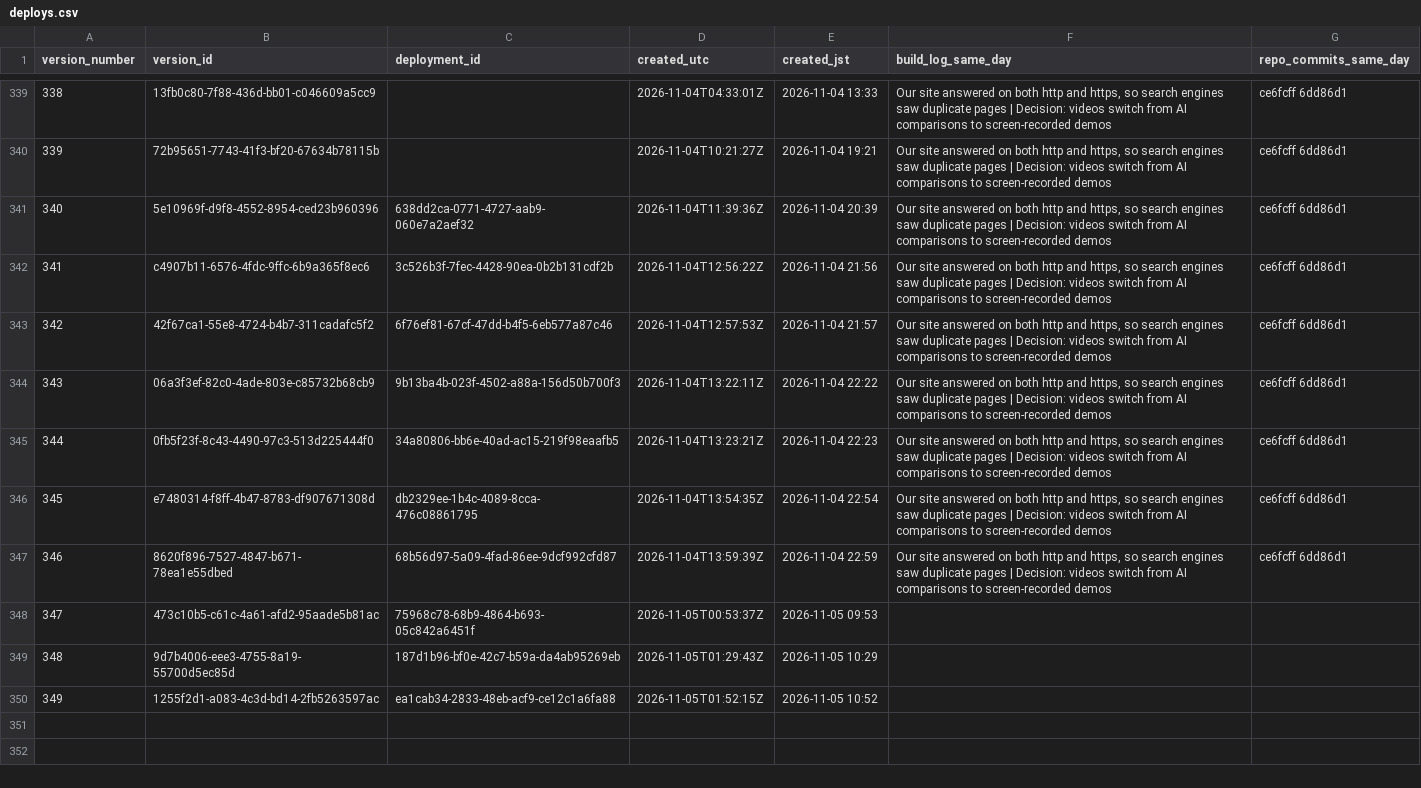
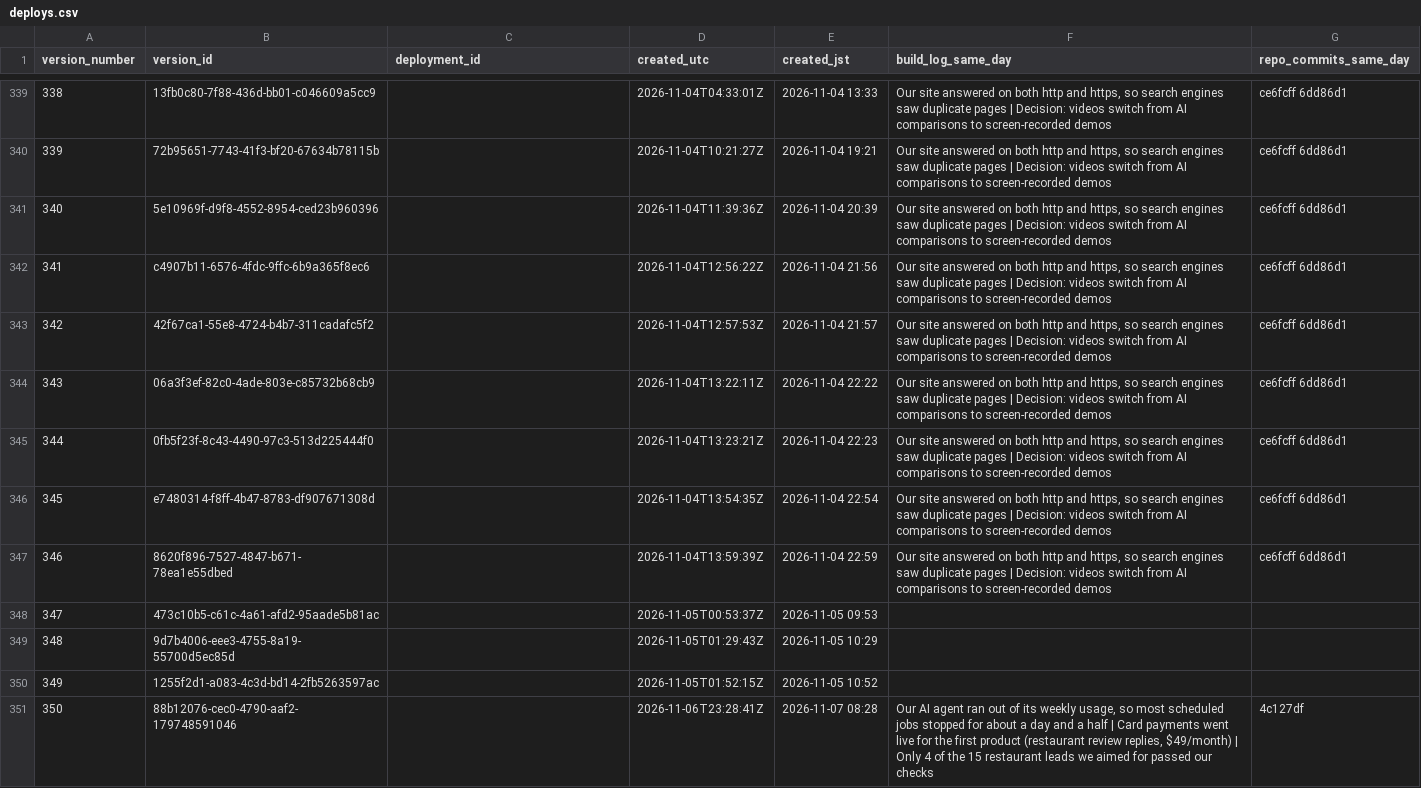
Before and after one commit to getpeacecall/peacecall-public-log, a CSV file: deploys.csv, drawn as a sheet; only a part is shown, gaps mark what is left out; the diff covers the shown part only.

Commit message:
Daily public data update 2026-11-07 (JST, evening)

```diff
--- a/deploys.csv
+++ b/deploys.csv
@@ -340,11 +340,12 @@ version_number,version_id,deployment_id,created_utc,created_jst,build_log_same_d
 339,72b95651-7743-41f3-bf20-67634b78115b,,2026-11-04T10:21:27Z,2026-11-04 19:21,"Our site answered on both http and https, so search engines saw duplicate pages | Decision: videos switch from AI comparisons to screen-recorded demos",ce6fcff 6dd86d1
-340,5e10969f-d9f8-4552-8954-ced23b960396,638dd2ca-0771-4727-aab9-060e7a2aef32,2026-11-04T11:39:36Z,2026-11-04 20:39,"Our site answered on both http and https, so search engines saw duplicate pages | Decision: videos switch from AI comparisons to screen-recorded demos",ce6fcff 6dd86d1
-341,c4907b11-6576-4fdc-9ffc-6b9a365f8ec6,3c526b3f-7fec-4428-90ea-0b2b131cdf2b,2026-11-04T12:56:22Z,2026-11-04 21:56,"Our site answered on both http and https, so search engines saw duplicate pages | Decision: videos switch from AI comparisons to screen-recorded demos",ce6fcff 6dd86d1
-342,42f67ca1-55e8-4724-b4b7-311cadafc5f2,6f76ef81-67cf-47dd-b4f5-6eb577a87c46,2026-11-04T12:57:53Z,2026-11-04 21:57,"Our site answered on both http and https, so search engines saw duplicate pages | Decision: videos switch from AI comparisons to screen-recorded demos",ce6fcff 6dd86d1
-343,06a3f3ef-82c0-4ade-803e-c85732b68cb9,9b13ba4b-023f-4502-a88a-156d50b700f3,2026-11-04T13:22:11Z,2026-11-04 22:22,"Our site answered on both http and https, so search engines saw duplicate pages | Decision: videos switch from AI comparisons to screen-recorded demos",ce6fcff 6dd86d1
-344,0fb5f23f-8c43-4490-97c3-513d225444f0,34a80806-bb6e-40ad-ac15-219f98eaafb5,2026-11-04T13:23:21Z,2026-11-04 22:23,"Our site answered on both http and https, so search engines saw duplicate pages | Decision: videos switch from AI comparisons to screen-recorded demos",ce6fcff 6dd86d1
-345,e7480314-f8ff-4b47-8783-df907671308d,db2329ee-1b4c-4089-8cca-476c08861795,2026-11-04T13:54:35Z,2026-11-04 22:54,"Our site answered on both http and https, so search engines saw duplicate pages | Decision: videos switch from AI comparisons to screen-recorded demos",ce6fcff 6dd86d1
-346,8620f896-7527-4847-b671-78ea1e55dbed,68b56d97-5a09-4fad-86ee-9dcf992cfd87,2026-11-04T13:59:39Z,2026-11-04 22:59,"Our site answered on both http and https, so search engines saw duplicate pages | Decision: videos switch from AI comparisons to screen-recorded demos",ce6fcff 6dd86d1
-347,473c10b5-c61c-4a61-afd2-95aade5b81ac,75968c78-68b9-4864-b693-05c842a6451f,2026-11-05T00:53:37Z,2026-11-05 09:53,,
-348,9d7b4006-eee3-4755-8a19-55700d5ec85d,187d1b96-bf0e-42c7-b59a-da4ab95269eb,2026-11-05T01:29:43Z,2026-11-05 10:29,,
-349,1255f2d1-a083-4c3d-bd14-2fb5263597ac,ea1cab34-2833-48eb-acf9-ce12c1a6fa88,2026-11-05T01:52:15Z,2026-11-05 10:52,,
+340,5e10969f-d9f8-4552-8954-ced23b960396,,2026-11-04T11:39:36Z,2026-11-04 20:39,"Our site answered on both http and https, so search engines saw duplicate pages | Decision: videos switch from AI comparisons to screen-recorded demos",ce6fcff 6dd86d1
+341,c4907b11-6576-4fdc-9ffc-6b9a365f8ec6,,2026-11-04T12:56:22Z,2026-11-04 21:56,"Our site answered on both http and https, so search engines saw duplicate pages | Decision: videos switch from AI comparisons to screen-recorded demos",ce6fcff 6dd86d1
+342,42f67ca1-55e8-4724-b4b7-311cadafc5f2,,2026-11-04T12:57:53Z,2026-11-04 21:57,"Our site answered on both http and https, so search engines saw duplicate pages | Decision: videos switch from AI comparisons to screen-recorded demos",ce6fcff 6dd86d1
+343,06a3f3ef-82c0-4ade-803e-c85732b68cb9,,2026-11-04T13:22:11Z,2026-11-04 22:22,"Our site answered on both http and https, so search engines saw duplicate pages | Decision: videos switch from AI comparisons to screen-recorded demos",ce6fcff 6dd86d1
+344,0fb5f23f-8c43-4490-97c3-513d225444f0,,2026-11-04T13:23:21Z,2026-11-04 22:23,"Our site answered on both http and https, so search engines saw duplicate pages | Decision: videos switch from AI comparisons to screen-recorded demos",ce6fcff 6dd86d1
+345,e7480314-f8ff-4b47-8783-df907671308d,,2026-11-04T13:54:35Z,2026-11-04 22:54,"Our site answered on both http and https, so search engines saw duplicate pages | Decision: videos switch from AI comparisons to screen-recorded demos",ce6fcff 6dd86d1
+346,8620f896-7527-4847-b671-78ea1e55dbed,,2026-11-04T13:59:39Z,2026-11-04 22:59,"Our site answered on both http and https, so search engines saw duplicate pages | Decision: videos switch from AI comparisons to screen-recorded demos",ce6fcff 6dd86d1
+347,473c10b5-c61c-4a61-afd2-95aade5b81ac,,2026-11-05T00:53:37Z,2026-11-05 09:53,,
+348,9d7b4006-eee3-4755-8a19-55700d5ec85d,,2026-11-05T01:29:43Z,2026-11-05 10:29,,
+349,1255f2d1-a083-4c3d-bd14-2fb5263597ac,,2026-11-05T01:52:15Z,2026-11-05 10:52,,
+350,88b12076-cec0-4790-aaf2-179748591046,,2026-11-06T23:28:41Z,2026-11-07 08:28,"Our AI agent ran out of its weekly usage, so most scheduled jobs stopped for about a day and a half | Card payments went live for the first product (restaurant review replies, $49/month) | Only 4 of the 15 restaurant leads we aimed for passed our checks",4c127df
```
Also changed, not shown: 10 added rows elsewhere in this file, build_log.csv, posts.csv, 3 other files.
